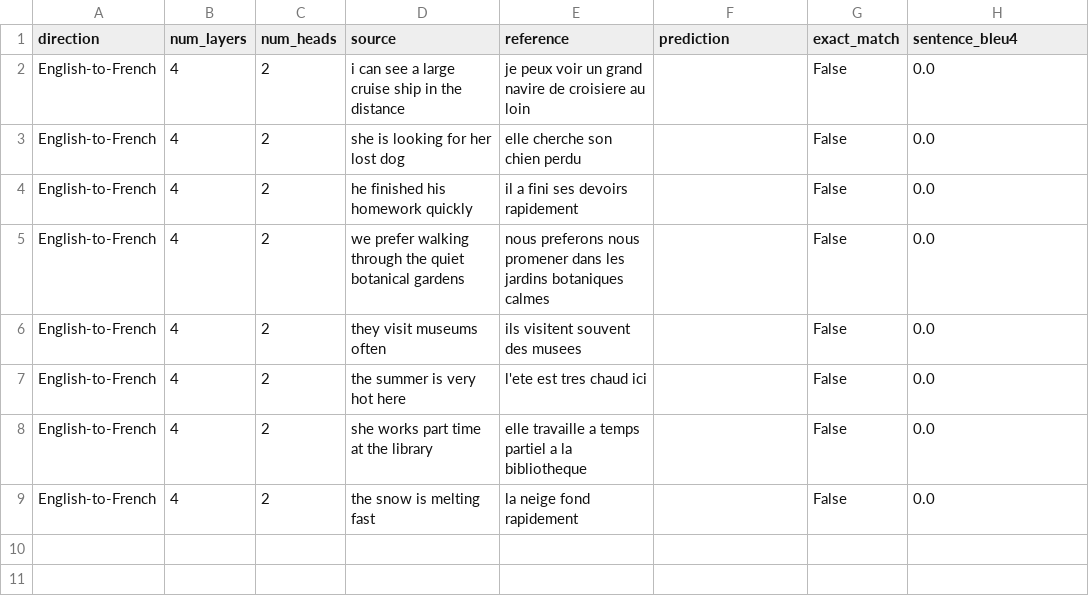
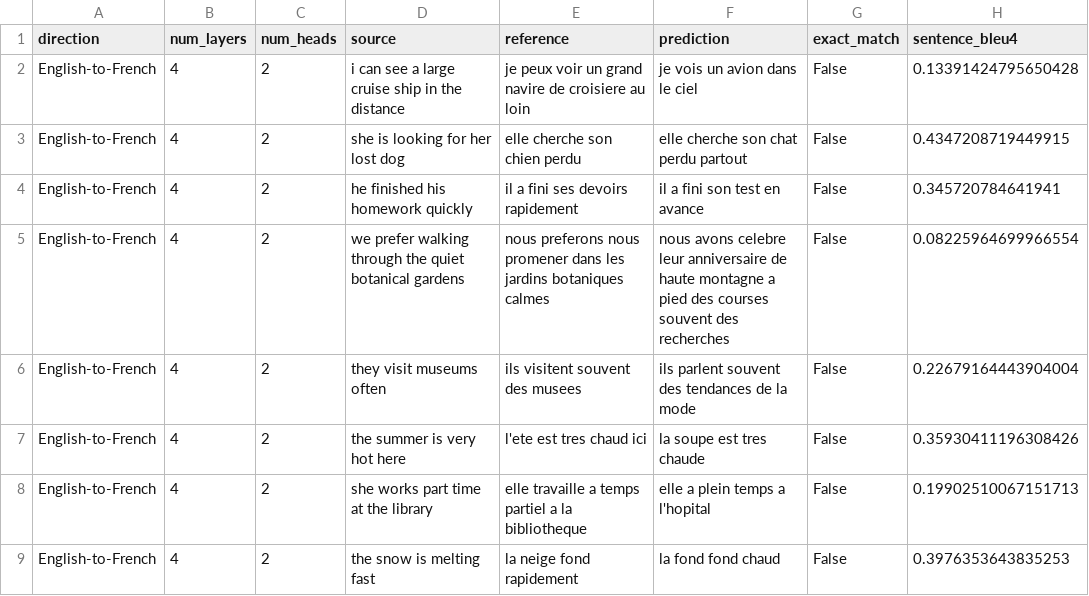
Before and after one commit to gfeliu-rgb/ECGR-5106-HW4, a CSV file: results/problem3_en_fr_L4_H2_samples.csv, drawn as a sheet.

```diff
--- a/results/problem3_en_fr_L4_H2_samples.csv
+++ b/results/problem3_en_fr_L4_H2_samples.csv
@@ -1,9 +1,9 @@
 direction,num_layers,num_heads,source,reference,prediction,exact_match,sentence_bleu4
-English-to-French,4,2,i can see a large cruise ship in the distance,je peux voir un grand navire de croisiere au loin,,False,0.0
-English-to-French,4,2,she is looking for her lost dog,elle cherche son chien perdu,,False,0.0
-English-to-French,4,2,he finished his homework quickly,il a fini ses devoirs rapidement,,False,0.0
-English-to-French,4,2,we prefer walking through the quiet botanical gardens,nous preferons nous promener dans les jardins botaniques calmes,,False,0.0
-English-to-French,4,2,they visit museums often,ils visitent souvent des musees,,False,0.0
-English-to-French,4,2,the summer is very hot here,l'ete est tres chaud ici,,False,0.0
-English-to-French,4,2,she works part time at the library,elle travaille a temps partiel a la bibliotheque,,False,0.0
-English-to-French,4,2,the snow is melting fast,la neige fond rapidement,,False,0.0
+English-to-French,4,2,i can see a large cruise ship in the distance,je peux voir un grand navire de croisiere au loin,je vois un avion dans le ciel,False,0.13391424795650428
+English-to-French,4,2,she is looking for her lost dog,elle cherche son chien perdu,elle cherche son chat perdu partout,False,0.4347208719449915
+English-to-French,4,2,he finished his homework quickly,il a fini ses devoirs rapidement,il a fini son test en avance,False,0.345720784641941
+English-to-French,4,2,we prefer walking through the quiet botanical gardens,nous preferons nous promener dans les jardins botaniques calmes,nous avons celebre leur anniversaire de haute montagne a pied des courses souvent des recherches,False,0.08225964699966554
+English-to-French,4,2,they visit museums often,ils visitent souvent des musees,ils parlent souvent des tendances de la mode,False,0.22679164443904004
+English-to-French,4,2,the summer is very hot here,l'ete est tres chaud ici,la soupe est tres chaude,False,0.35930411196308426
+English-to-French,4,2,she works part time at the library,elle travaille a temps partiel a la bibliotheque,elle a plein temps a l'hopital,False,0.19902510067151713
+English-to-French,4,2,the snow is melting fast,la neige fond rapidement,la fond fond chaud,False,0.3976353643835253
```
Also changed, not shown: results/problem1_transformer_history_seq10_L2_H2.csv, results/problem1_transformer_history_seq20_L2_H2.csv, 49 other files.
